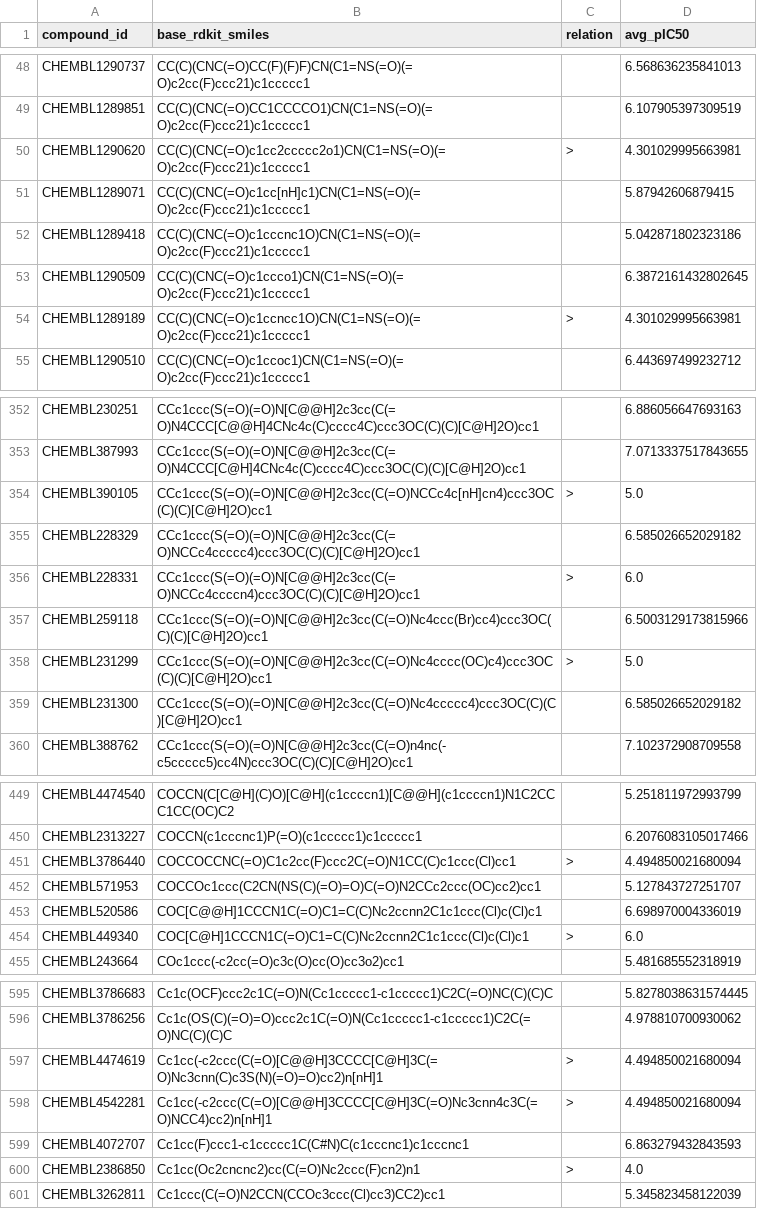
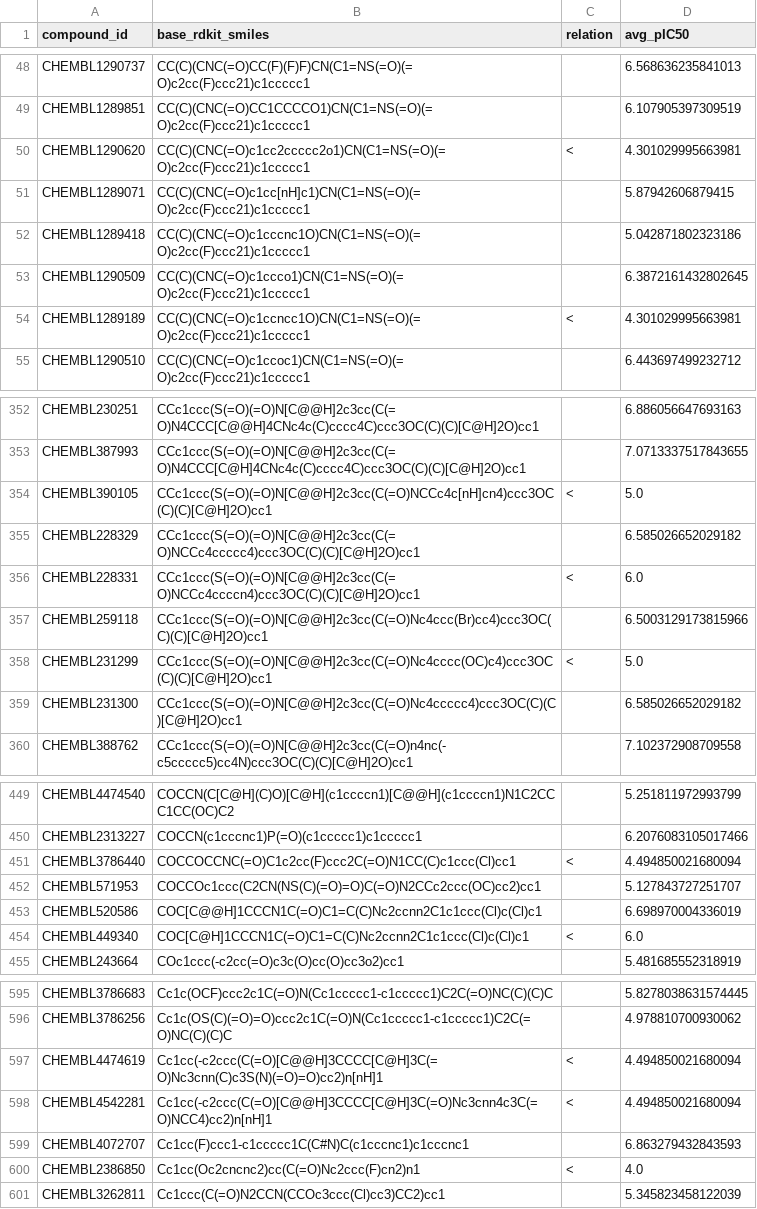
Before and after one commit to ATOMScience-org/AMPL, a CSV file: atomsci/ddm/examples/tutorials2023/dataset/curated_kcna5_ic50.csv, drawn as a sheet; only a part is shown, gaps mark what is left out; the diff covers the shown part only.

```diff
--- a/atomsci/ddm/examples/tutorials2023/dataset/curated_kcna5_ic50.csv
+++ b/atomsci/ddm/examples/tutorials2023/dataset/curated_kcna5_ic50.csv
@@ -49,3 +49,3 @@ CHEMBL1290737,CC(C)(CNC(=O)CC(F)(F)F)CN(C1=NS(=O)(=O)c2cc(F)ccc21)c1ccccc1,,6.56
 CHEMBL1289851,CC(C)(CNC(=O)CC1CCCCO1)CN(C1=NS(=O)(=O)c2cc(F)ccc21)c1ccccc1,,6.107905397309519
-CHEMBL1290620,CC(C)(CNC(=O)c1cc2ccccc2o1)CN(C1=NS(=O)(=O)c2cc(F)ccc21)c1ccccc1,>,4.301029995663981
+CHEMBL1290620,CC(C)(CNC(=O)c1cc2ccccc2o1)CN(C1=NS(=O)(=O)c2cc(F)ccc21)c1ccccc1,<,4.301029995663981
 CHEMBL1289071,CC(C)(CNC(=O)c1cc[nH]c1)CN(C1=NS(=O)(=O)c2cc(F)ccc21)c1ccccc1,,5.87942606879415
@@ -53,3 +53,3 @@ CHEMBL1289418,CC(C)(CNC(=O)c1cccnc1O)CN(C1=NS(=O)(=O)c2cc(F)ccc21)c1ccccc1,,5.04
 CHEMBL1290509,CC(C)(CNC(=O)c1ccco1)CN(C1=NS(=O)(=O)c2cc(F)ccc21)c1ccccc1,,6.3872161432802645
-CHEMBL1289189,CC(C)(CNC(=O)c1ccncc1O)CN(C1=NS(=O)(=O)c2cc(F)ccc21)c1ccccc1,>,4.301029995663981
+CHEMBL1289189,CC(C)(CNC(=O)c1ccncc1O)CN(C1=NS(=O)(=O)c2cc(F)ccc21)c1ccccc1,<,4.301029995663981
 CHEMBL1290510,CC(C)(CNC(=O)c1ccoc1)CN(C1=NS(=O)(=O)c2cc(F)ccc21)c1ccccc1,,6.443697499232712
@@ -353,7 +353,7 @@ CHEMBL230251,CCc1ccc(S(=O)(=O)N[C@@H]2c3cc(C(=O)N4CCC[C@@H]4CNc4c(C)cccc4C)ccc3O
 CHEMBL387993,CCc1ccc(S(=O)(=O)N[C@@H]2c3cc(C(=O)N4CCC[C@H]4CNc4c(C)cccc4C)ccc3OC(C)(C)[C@H]2O)cc1,,7.0713337517843655
-CHEMBL390105,CCc1ccc(S(=O)(=O)N[C@@H]2c3cc(C(=O)NCCc4c[nH]cn4)ccc3OC(C)(C)[C@H]2O)cc1,>,5.0
+CHEMBL390105,CCc1ccc(S(=O)(=O)N[C@@H]2c3cc(C(=O)NCCc4c[nH]cn4)ccc3OC(C)(C)[C@H]2O)cc1,<,5.0
 CHEMBL228329,CCc1ccc(S(=O)(=O)N[C@@H]2c3cc(C(=O)NCCc4ccccc4)ccc3OC(C)(C)[C@H]2O)cc1,,6.585026652029182
-CHEMBL228331,CCc1ccc(S(=O)(=O)N[C@@H]2c3cc(C(=O)NCCc4ccccn4)ccc3OC(C)(C)[C@H]2O)cc1,>,6.0
+CHEMBL228331,CCc1ccc(S(=O)(=O)N[C@@H]2c3cc(C(=O)NCCc4ccccn4)ccc3OC(C)(C)[C@H]2O)cc1,<,6.0
 CHEMBL259118,CCc1ccc(S(=O)(=O)N[C@@H]2c3cc(C(=O)Nc4ccc(Br)cc4)ccc3OC(C)(C)[C@H]2O)cc1,,6.5003129173815966
-CHEMBL231299,CCc1ccc(S(=O)(=O)N[C@@H]2c3cc(C(=O)Nc4cccc(OC)c4)ccc3OC(C)(C)[C@H]2O)cc1,>,5.0
+CHEMBL231299,CCc1ccc(S(=O)(=O)N[C@@H]2c3cc(C(=O)Nc4cccc(OC)c4)ccc3OC(C)(C)[C@H]2O)cc1,<,5.0
 CHEMBL231300,CCc1ccc(S(=O)(=O)N[C@@H]2c3cc(C(=O)Nc4ccccc4)ccc3OC(C)(C)[C@H]2O)cc1,,6.585026652029182
@@ -450,6 +450,6 @@ CHEMBL4474540,COCCN(C[C@H](C)O)[C@H](c1ccccn1)[C@@H](c1ccccn1)N1C2CCC1CC(OC)C2,,
 CHEMBL2313227,COCCN(c1cccnc1)P(=O)(c1ccccc1)c1ccccc1,,6.2076083105017466
-CHEMBL3786440,COCCOCCNC(=O)C1c2cc(F)ccc2C(=O)N1CC(C)c1ccc(Cl)cc1,>,4.494850021680094
+CHEMBL3786440,COCCOCCNC(=O)C1c2cc(F)ccc2C(=O)N1CC(C)c1ccc(Cl)cc1,<,4.494850021680094
 CHEMBL571953,COCCOc1ccc(C2CN(NS(C)(=O)=O)C(=O)N2CCc2ccc(OC)cc2)cc1,,5.127843727251707
 CHEMBL520586,COC[C@@H]1CCCN1C(=O)C1=C(C)Nc2ccnn2C1c1ccc(Cl)c(Cl)c1,,6.698970004336019
-CHEMBL449340,COC[C@H]1CCCN1C(=O)C1=C(C)Nc2ccnn2C1c1ccc(Cl)c(Cl)c1,>,6.0
+CHEMBL449340,COC[C@H]1CCCN1C(=O)C1=C(C)Nc2ccnn2C1c1ccc(Cl)c(Cl)c1,<,6.0
 CHEMBL243664,COc1ccc(-c2cc(=O)c3c(O)cc(O)cc3o2)cc1,,5.481685552318919
@@ -596,6 +596,6 @@ CHEMBL3786683,Cc1c(OCF)ccc2c1C(=O)N(Cc1ccccc1-c1ccccc1)C2C(=O)NC(C)(C)C,,5.82780
 CHEMBL3786256,Cc1c(OS(C)(=O)=O)ccc2c1C(=O)N(Cc1ccccc1-c1ccccc1)C2C(=O)NC(C)(C)C,,4.978810700930062
-CHEMBL4474619,Cc1cc(-c2ccc(C(=O)[C@@H]3CCCC[C@H]3C(=O)Nc3cnn(C)c3S(N)(=O)=O)cc2)n[nH]1,>,4.494850021680094
-CHEMBL4542281,Cc1cc(-c2ccc(C(=O)[C@@H]3CCCC[C@H]3C(=O)Nc3cnn4c3C(=O)NCC4)cc2)n[nH]1,>,4.494850021680094
+CHEMBL4474619,Cc1cc(-c2ccc(C(=O)[C@@H]3CCCC[C@H]3C(=O)Nc3cnn(C)c3S(N)(=O)=O)cc2)n[nH]1,<,4.494850021680094
+CHEMBL4542281,Cc1cc(-c2ccc(C(=O)[C@@H]3CCCC[C@H]3C(=O)Nc3cnn4c3C(=O)NCC4)cc2)n[nH]1,<,4.494850021680094
 CHEMBL4072707,Cc1cc(F)ccc1-c1ccccc1C(C#N)C(c1cccnc1)c1cccnc1,,6.863279432843593
-CHEMBL2386850,Cc1cc(Oc2cncnc2)cc(C(=O)Nc2ccc(F)cn2)n1,>,4.0
+CHEMBL2386850,Cc1cc(Oc2cncnc2)cc(C(=O)Nc2ccc(F)cn2)n1,<,4.0
 CHEMBL3262811,Cc1ccc(C(=O)N2CCN(CCOc3ccc(Cl)cc3)CC2)cc1,,5.345823458122039
```
Also changed, not shown: 62 edited cells elsewhere in this file, 3 other files.
